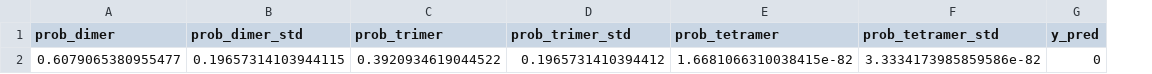
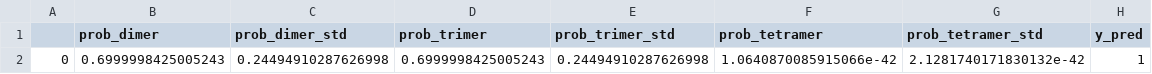
Before and after one commit to labstructbioinf/dc2_oligo, a CSV file: oligo_pred.csv, drawn as a sheet; removed rows and columns are numbered as before the commit, all else as after; the diff names each change by its address in the sheet, - before the commit and + after, or states it on an @@ line.

```diff
--- a/oligo_pred.csv
+++ b/oligo_pred.csv
+column A, empty
-row 2: 0.6079065380955477 | 0.19657314103944115 | 0.3920934619044522 | 0.1965731410394412 | 1.6681066310038415e-82 | 3.3334173985859586e-82 | 0
+row 2: 0 | 0.6999998425005243 | 0.24494910287626998 | 0.6999998425005243 | 0.24494910287626998 | 1.0640870085915066e-42 | 2.1281740171830132e-42 | 1
```
Also changed, not shown: 41 other files.
